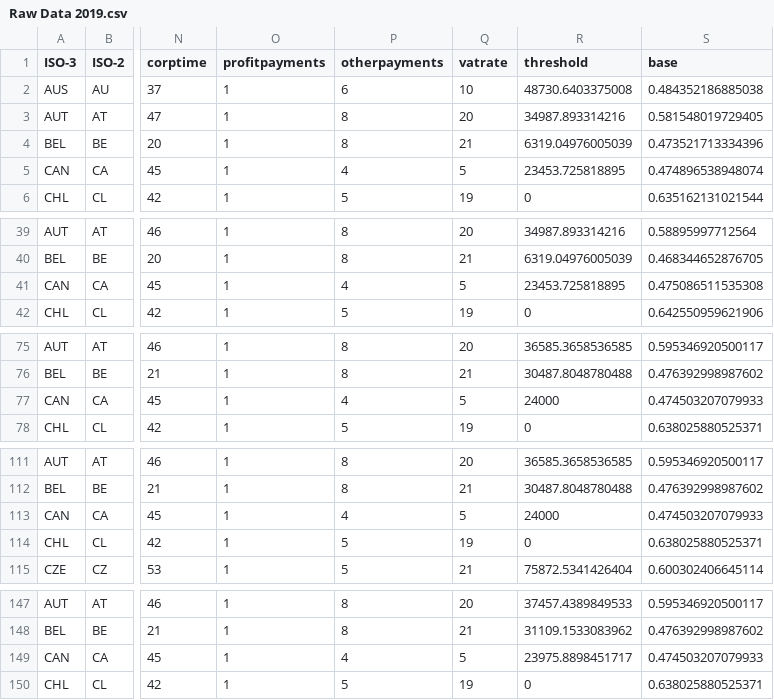
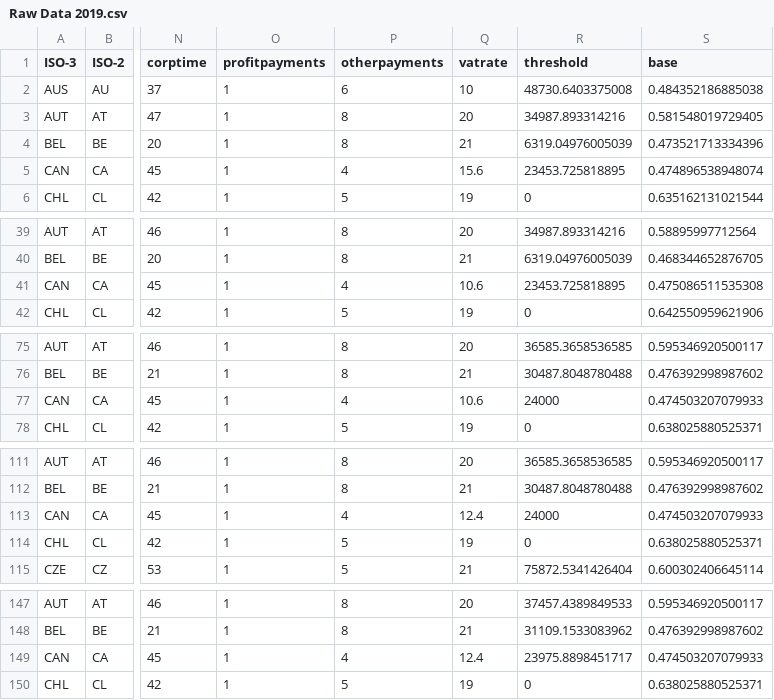
Before and after one commit to TaxFoundation/international-tax-competitiveness-index, a CSV file: final-outputs/Raw Data 2019.csv, drawn as a sheet; only a part is shown, gaps mark what is left out; the diff covers the shown part only; the diff names each change by its address in the sheet, - before the commit and + after, or states it on an @@ line.

```diff
--- a/final-outputs/Raw Data 2019.csv
+++ b/final-outputs/Raw Data 2019.csv
-Q5 (vatrate): 5
+Q5 (vatrate): 15.6
-Q41 (vatrate): 5
+Q41 (vatrate): 10.6
-Q77 (vatrate): 5
+Q77 (vatrate): 10.6
-Q113 (vatrate): 5
+Q113 (vatrate): 12.4
-Q149 (vatrate): 5
+Q149 (vatrate): 12.4
```
Also changed, not shown: 1 edited cell elsewhere in this file, final-outputs/data2017run.csv, final-outputs/data2018run.csv, 2 other files.
